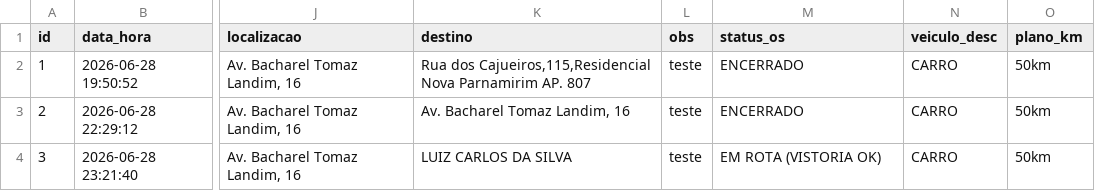
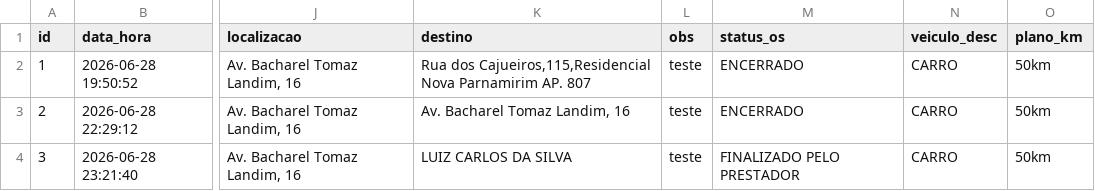
Before and after one commit to adrastreamentos/ad-central, a CSV file: AD_Assistencia/banco_os.csv, drawn as a sheet; only a part is shown, gaps mark what is left out; the diff names each change by its address in the sheet, - before the commit and + after, or states it on an @@ line.

Commit message:
🔥 Auto-salvamento: AD_Assistencia/banco_os.csv

```diff
--- a/AD_Assistencia/banco_os.csv
+++ b/AD_Assistencia/banco_os.csv
-M4 (status_os): EM ROTA (VISTORIA OK)
+M4 (status_os): FINALIZADO PELO PRESTADOR
```
